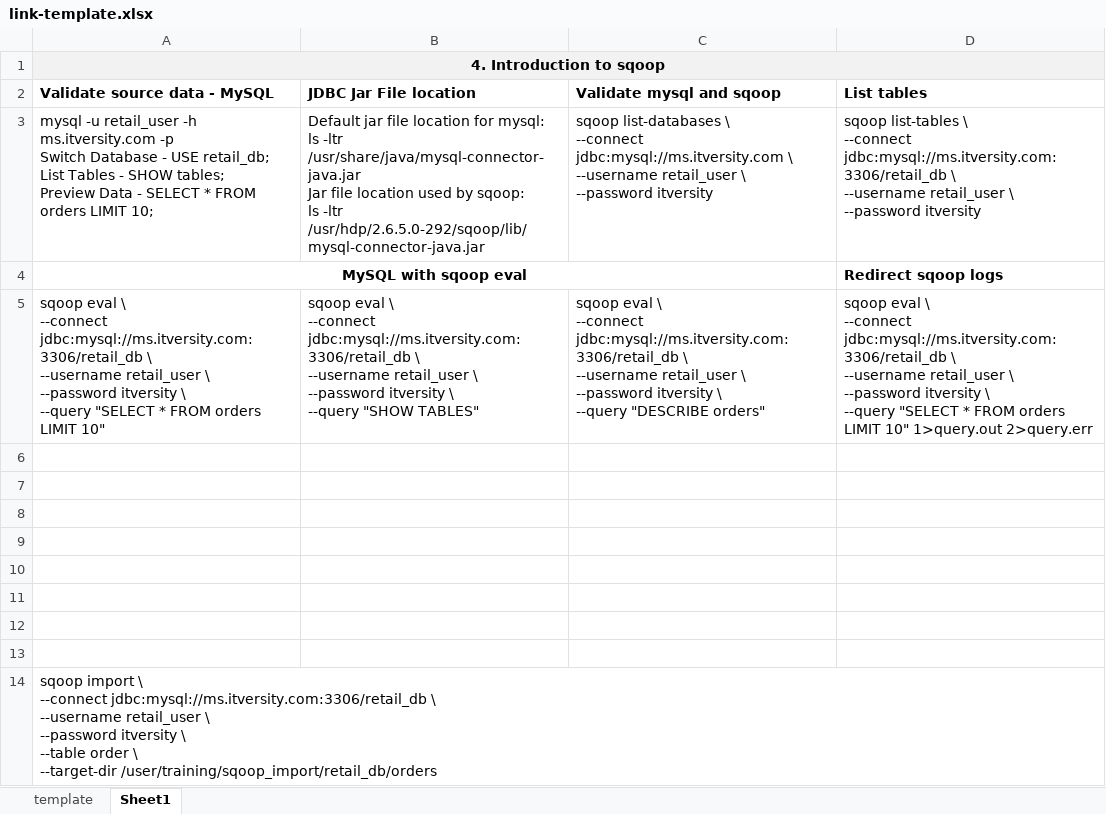
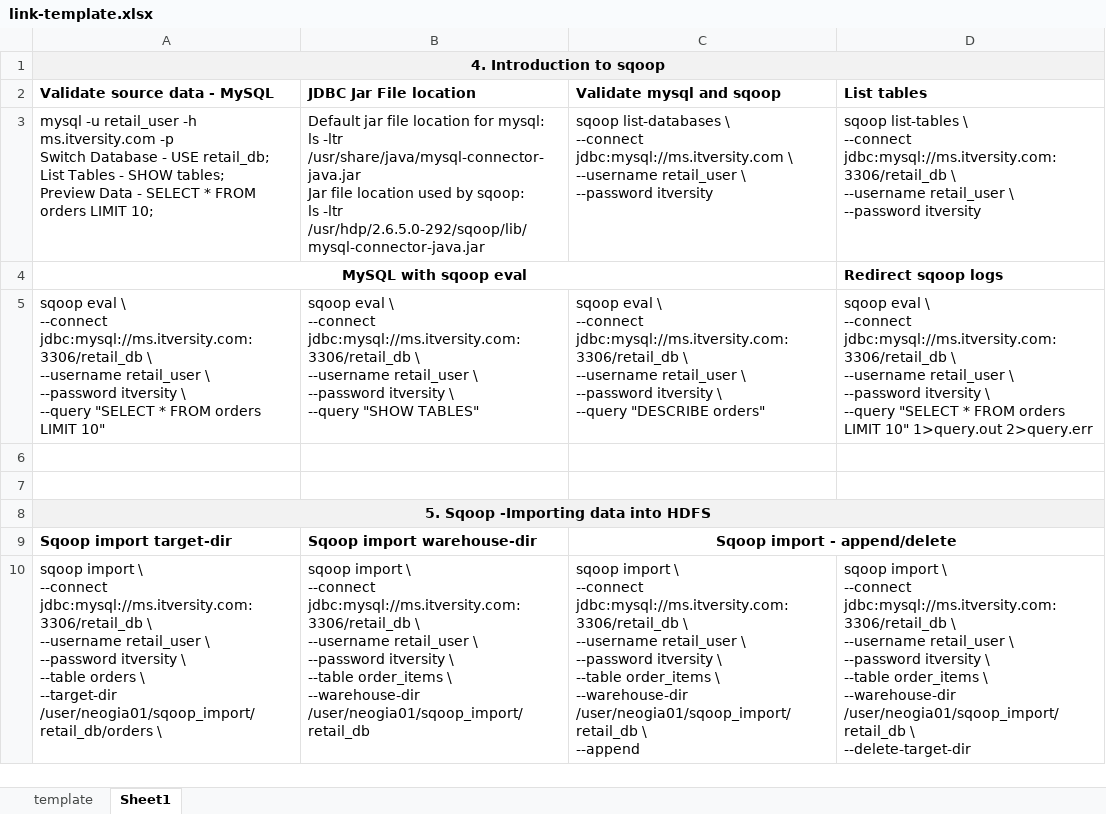
Before and after one commit to aneogi/notes, an Excel workbook: cloudera1/link-template.xlsx, sheet Sheet1, drawn as a sheet; values as stored, in another font and other column widths than the file's, no borders; removed rows and columns are numbered as before the commit, all else as after; ↵ is a line break in a cell; the diff names each change by its address in the sheet, - before the commit and + after, or states it on an @@ line.

Commit message:
cca - chapter 5

```diff
--- a/cloudera1/link-template.xlsx (sheet Sheet1)
+++ b/cloudera1/link-template.xlsx (sheet Sheet1)
-A8 (Validate source data - MySQL): (empty)
+A8 (Validate source data - MySQL): 5. Sqoop -Importing data into HDFS
-A8:D8 fill: none
+A8:D8 fill: #F2F2F2
+A8:D8 merged
-row 9: (empty)
+row 9: Sqoop import target-dir | Sqoop import warehouse-dir | Sqoop import - append/delete
+C9:D9 merged
-row 10: (empty)
+row 10: sqoop import \ ↵ --connect jdbc:mysql://ms.itversity.com:3306/retail_db \ ↵ --username retail_user \ ↵ --password itversity \ ↵ --table orders \ ↵ --target-dir /user/neogia01/sqoop_import/retail_db/orders \ | sqoop import \ ↵ --connect jdbc:mysql://ms.itversity.com:3306/retail_db \ ↵ --username retail_user \ ↵ --password itversity \ ↵ --table order_items \ ↵ --warehouse-dir /user/neogia01/sqoop_import/retail_db | sqoop import \ ↵ --connect jdbc:mysql://ms.itversity.com:3306/retail_db \ ↵ --username retail_user \ ↵ --password itversity \ ↵ --table order_items \ ↵ --warehouse-dir /user/neogia01/sqoop_import/retail_db \ ↵ --append | sqoop import \ ↵ --connect jdbc:mysql://ms.itversity.com:3306/retail_db \ ↵ --username retail_user \ ↵ --password itversity \ ↵ --table order_items \ ↵ --warehouse-dir /user/neogia01/sqoop_import/retail_db \ ↵ --delete-target-dir
-row 11: (empty)
-row 12: (empty)
-row 13: (empty)
-row 14: sqoop import \ ↵ --connect jdbc:mysql://ms.itversity.com:3306/retail_db \ ↵ --username retail_user \ ↵ --password itversity \ ↵ --table order \ ↵ --target-dir /user/training/sqoop_import/retail_db/orders
```
